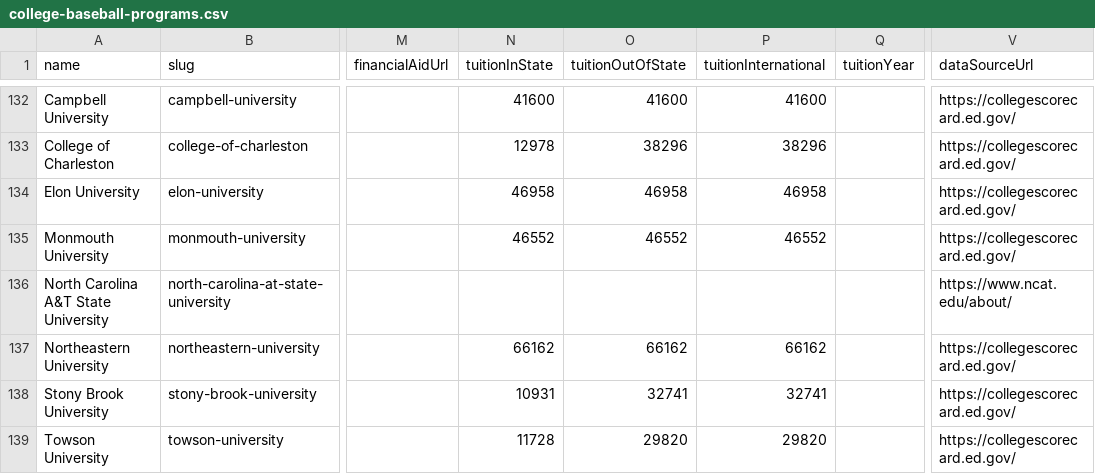
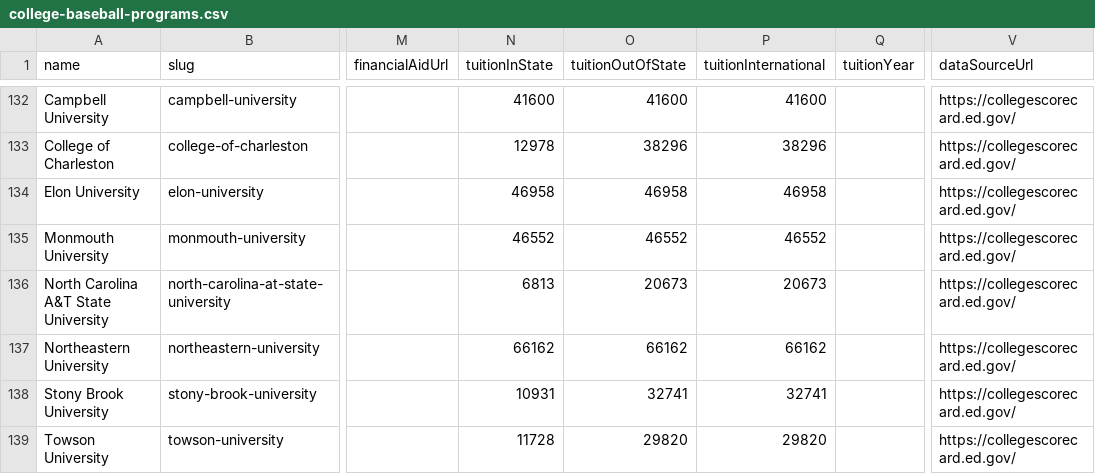
Before and after one commit to mattblittle-create/scoutline-beta, a CSV file: data/college-baseball-programs.csv, drawn as a sheet; only a part is shown, gaps mark what is left out; the diff covers the shown part only; the diff names each change by its address in the sheet, - before the commit and + after, or states it on an @@ line.

Commit message:
Enrich D1 college baseball program data

```diff
--- a/data/college-baseball-programs.csv
+++ b/data/college-baseball-programs.csv
-N136 (tuitionInState): (empty)
+N136 (tuitionInState): 6813
-O136 (tuitionOutOfState): (empty)
+O136 (tuitionOutOfState): 20673
-P136 (tuitionInternational): (empty)
+P136 (tuitionInternational): 20673
-V136 (dataSourceUrl): https://www.ncat.edu/about/
+V136 (dataSourceUrl): https://collegescorecard.ed.gov/
```
Also changed, not shown: 113 edited cells elsewhere in this file.
